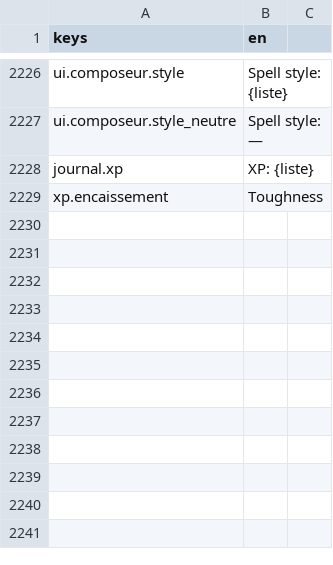
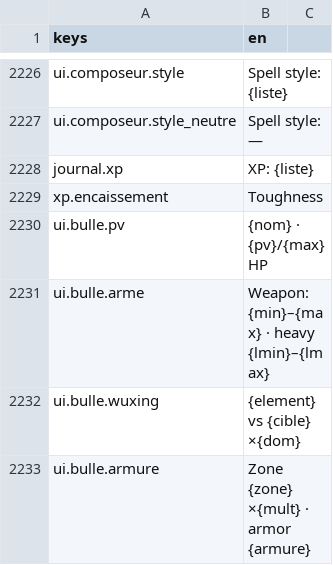
Before and after one commit to devmarcpro/sensen, a CSV file: godot/locale/en.csv, drawn as a sheet; only a part is shown, gaps mark what is left out; the diff names each change by its address in the sheet, - before the commit and + after, or states it on an @@ line.

```diff
--- a/godot/locale/en.csv
+++ b/godot/locale/en.csv
+row 2230: ui.bulle.pv | {nom} · {pv}/{max} HP
+row 2231: ui.bulle.arme | Weapon: {min}–{max} · heavy {lmin}–{lmax}
+row 2232: ui.bulle.wuxing | {element} vs {cible} ×{dom}
+row 2233: ui.bulle.armure | Zone {zone} ×{mult} · armor {armure}
```
Also changed, not shown: godot/locale/fr.csv, 4 other files.
